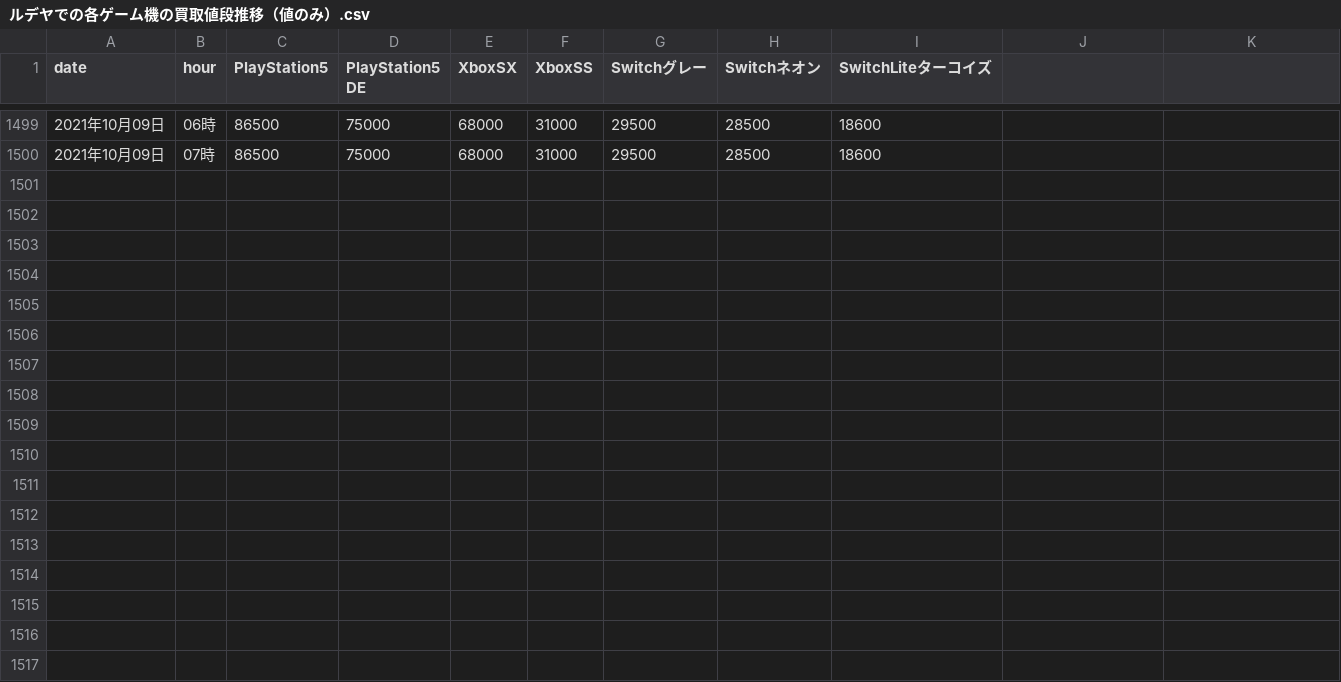
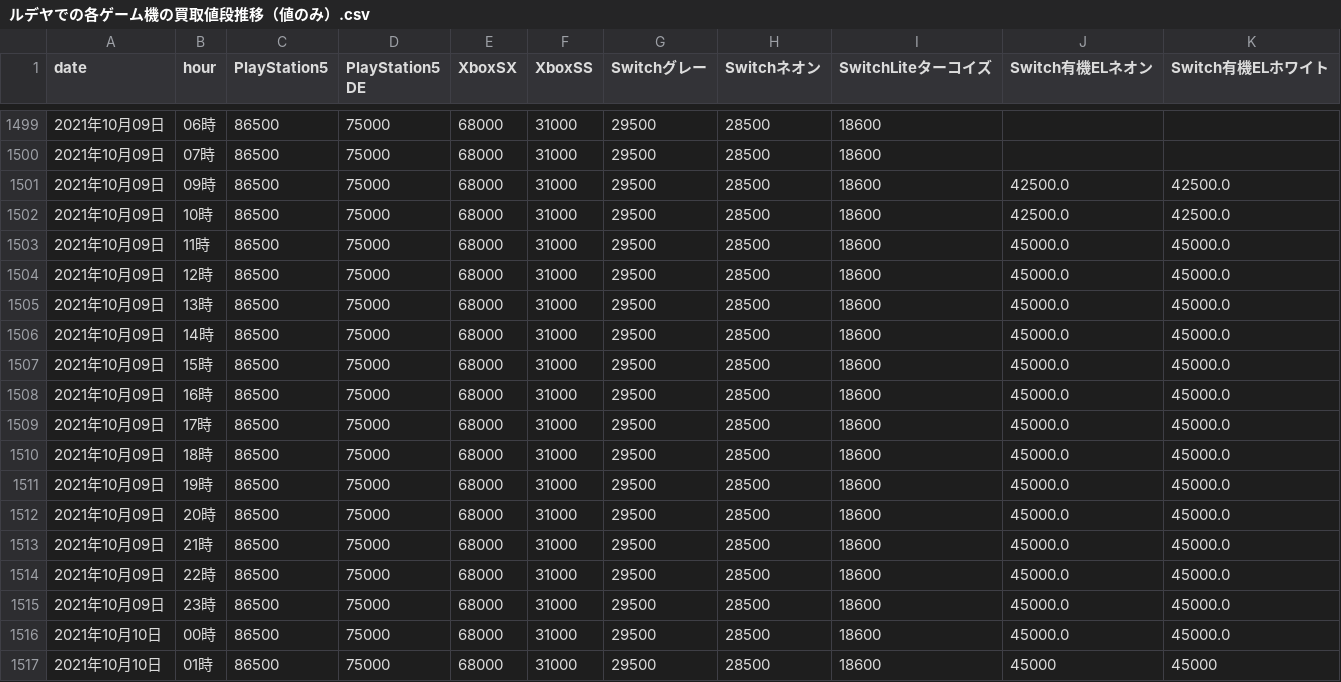
Before and after one commit to LambdaVektorMu/scraping_trial, a CSV file: ルデヤでの各ゲーム機の買取値段推移（値のみ）.csv, drawn as a sheet; only a part is shown, gaps mark what is left out; the diff names each change by its address in the sheet, - before the commit and + after, or states it on an @@ line.

```diff
--- a/ルデヤでの各ゲーム機の買取値段推移（値のみ）.csv
+++ b/ルデヤでの各ゲーム機の買取値段推移（値のみ）.csv
-J1: (empty)
+J1: Switch有機ELネオン
-K1: (empty)
+K1: Switch有機ELホワイト
+row 1501: 2021年10月09日 | 09時 | 86500 | 75000 | 68000 | 31000 | 29500 | 28500 | 18600 | 42500.0 | 42500.0
+row 1502: 2021年10月09日 | 10時 | 86500 | 75000 | 68000 | 31000 | 29500 | 28500 | 18600 | 42500.0 | 42500.0
+row 1503: 2021年10月09日 | 11時 | 86500 | 75000 | 68000 | 31000 | 29500 | 28500 | 18600 | 45000.0 | 45000.0
+row 1504: 2021年10月09日 | 12時 | 86500 | 75000 | 68000 | 31000 | 29500 | 28500 | 18600 | 45000.0 | 45000.0
+row 1505: 2021年10月09日 | 13時 | 86500 | 75000 | 68000 | 31000 | 29500 | 28500 | 18600 | 45000.0 | 45000.0
+row 1506: 2021年10月09日 | 14時 | 86500 | 75000 | 68000 | 31000 | 29500 | 28500 | 18600 | 45000.0 | 45000.0
+row 1507: 2021年10月09日 | 15時 | 86500 | 75000 | 68000 | 31000 | 29500 | 28500 | 18600 | 45000.0 | 45000.0
+row 1508: 2021年10月09日 | 16時 | 86500 | 75000 | 68000 | 31000 | 29500 | 28500 | 18600 | 45000.0 | 45000.0
+row 1509: 2021年10月09日 | 17時 | 86500 | 75000 | 68000 | 31000 | 29500 | 28500 | 18600 | 45000.0 | 45000.0
+row 1510: 2021年10月09日 | 18時 | 86500 | 75000 | 68000 | 31000 | 29500 | 28500 | 18600 | 45000.0 | 45000.0
+row 1511: 2021年10月09日 | 19時 | 86500 | 75000 | 68000 | 31000 | 29500 | 28500 | 18600 | 45000.0 | 45000.0
+row 1512: 2021年10月09日 | 20時 | 86500 | 75000 | 68000 | 31000 | 29500 | 28500 | 18600 | 45000.0 | 45000.0
+row 1513: 2021年10月09日 | 21時 | 86500 | 75000 | 68000 | 31000 | 29500 | 28500 | 18600 | 45000.0 | 45000.0
+row 1514: 2021年10月09日 | 22時 | 86500 | 75000 | 68000 | 31000 | 29500 | 28500 | 18600 | 45000.0 | 45000.0
+row 1515: 2021年10月09日 | 23時 | 86500 | 75000 | 68000 | 31000 | 29500 | 28500 | 18600 | 45000.0 | 45000.0
+row 1516: 2021年10月10日 | 00時 | 86500 | 75000 | 68000 | 31000 | 29500 | 28500 | 18600 | 45000.0 | 45000.0
+row 1517: 2021年10月10日 | 01時 | 86500 | 75000 | 68000 | 31000 | 29500 | 28500 | 18600 | 45000 | 45000
```
Also changed, not shown: ルデヤでの各ゲーム機の買取値段推移.csv, 1 other file.
